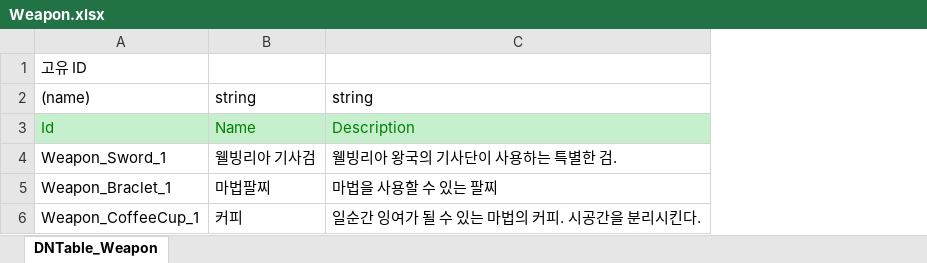
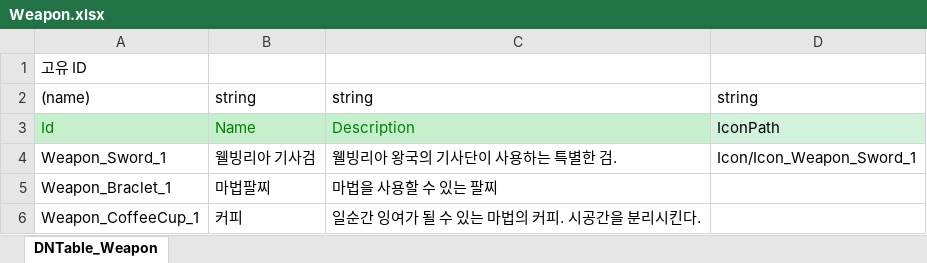
Before and after one commit to Mara41-9/2DProject, an Excel workbook: JsonConverter/ExcelFiles/Weapon.xlsx, sheet DNTable_Weapon, drawn as a sheet; values as stored, in another font and other column widths than the file's, no borders; the diff names each change by its address in the sheet, - before the commit and + after, or states it on an @@ line.

```diff
--- a/JsonConverter/ExcelFiles/Weapon.xlsx (sheet DNTable_Weapon)
+++ b/JsonConverter/ExcelFiles/Weapon.xlsx (sheet DNTable_Weapon)
+column D, rows 2-4: string | IconPath | Icon/Icon_Weapon_Sword_1
```
Also changed, not shown: 14 other files.
